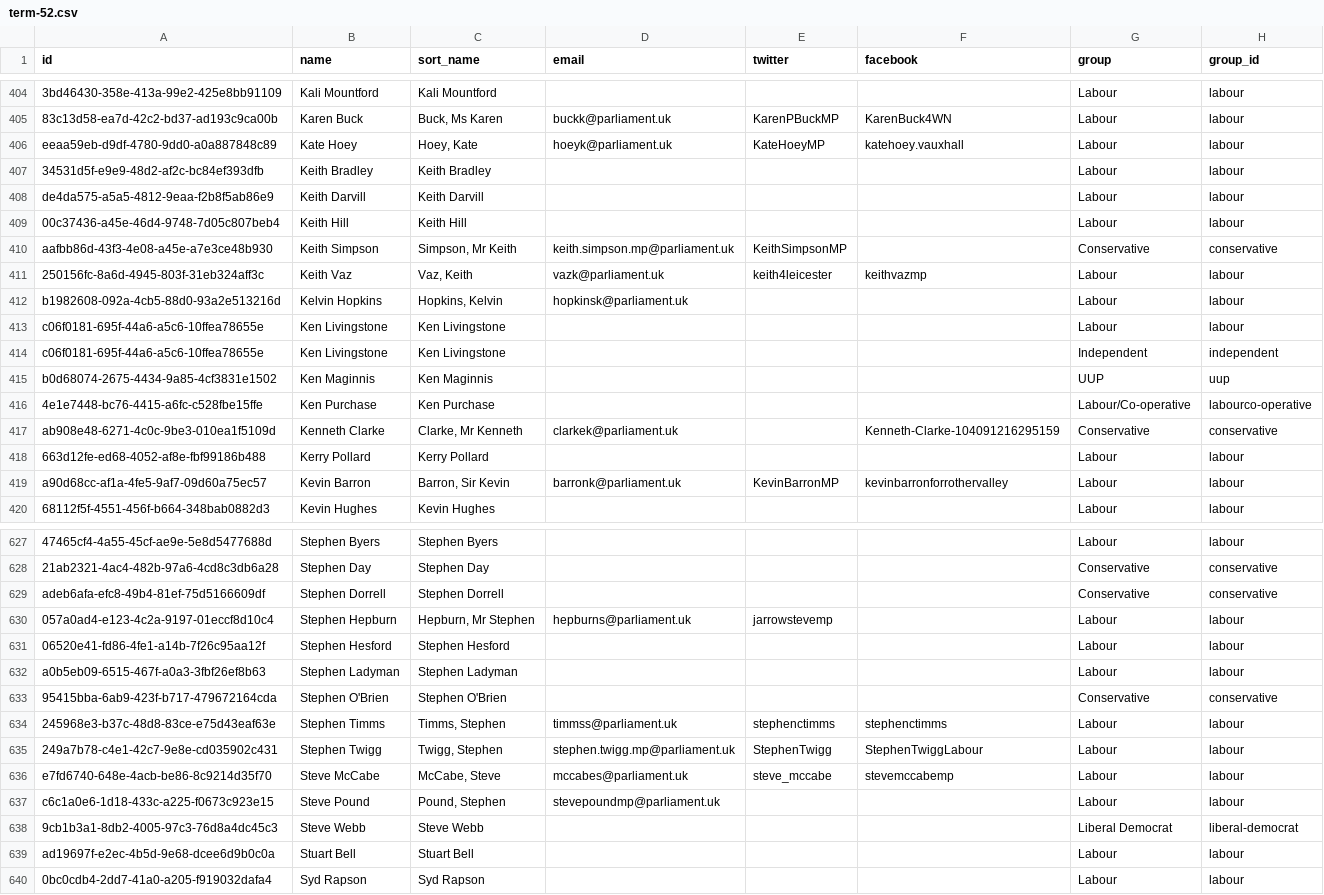
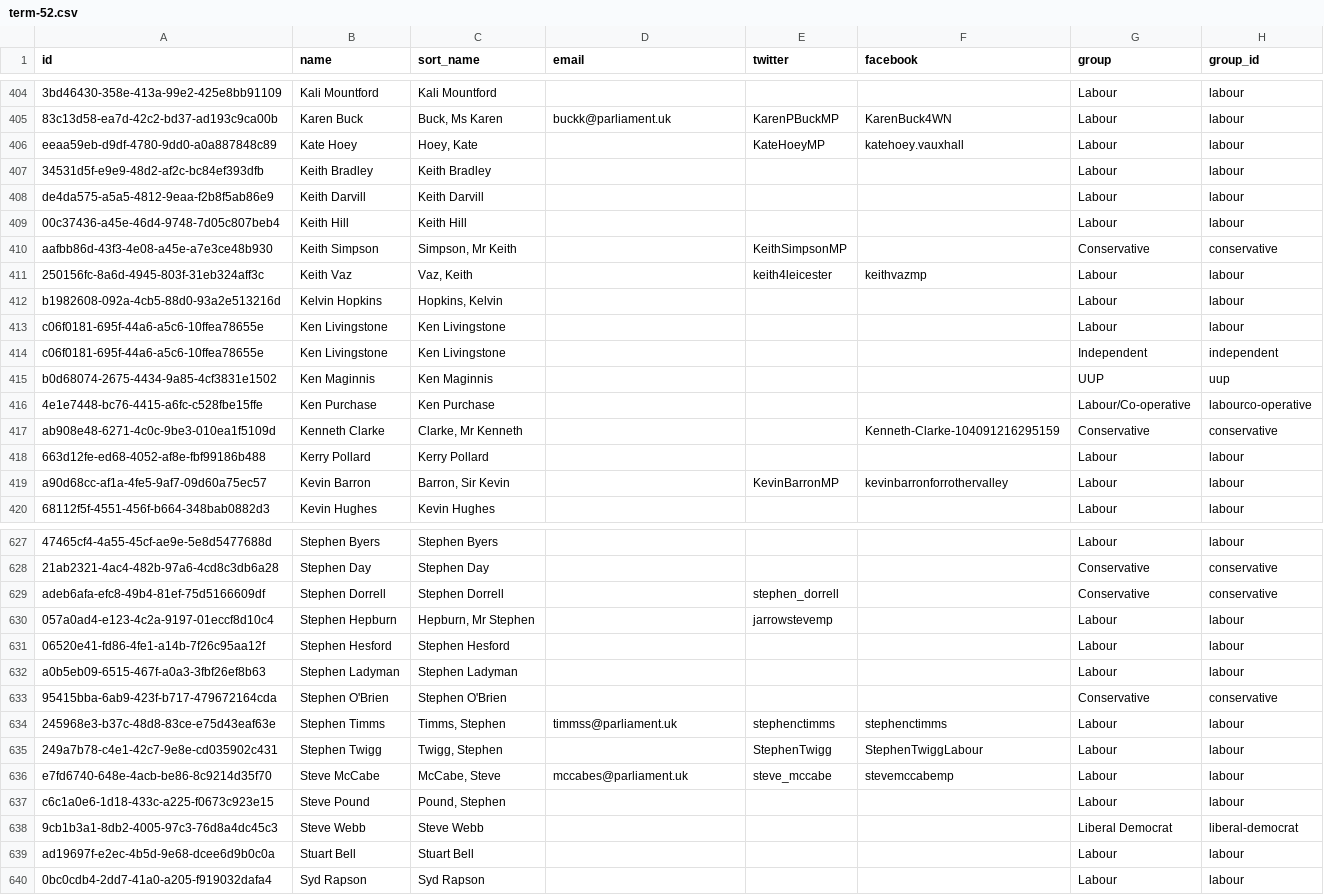
Before and after one commit to loudspeek/representa, a CSV file: data/UK/Commons/term-52.csv, drawn as a sheet; only a part is shown, gaps mark what is left out; the diff covers the shown part only; the diff names each change by its address in the sheet, - before the commit and + after, or states it on an @@ line.

```diff
--- a/data/UK/Commons/term-52.csv
+++ b/data/UK/Commons/term-52.csv
-D406 (email): hoeyk@parliament.uk
+D406 (email): (empty)
-D410 (email): keith.simpson.mp@parliament.uk
+D410 (email): (empty)
-D411 (email): vazk@parliament.uk
+D411 (email): (empty)
-D412 (email): hopkinsk@parliament.uk
+D412 (email): (empty)
-D417 (email): clarkek@parliament.uk
+D417 (email): (empty)
-D419 (email): barronk@parliament.uk
+D419 (email): (empty)
-E629 (twitter): (empty)
+E629 (twitter): stephen_dorrell
-D630 (email): hepburns@parliament.uk
+D630 (email): (empty)
-D635 (email): stephen.twigg.mp@parliament.uk
+D635 (email): (empty)
-D637 (email): stevepoundmp@parliament.uk
+D637 (email): (empty)
```
Also changed, not shown: 49 edited cells elsewhere in this file, data/UK/Commons/term-53.csv, data/UK/Commons/term-54.csv, 14 other files.
